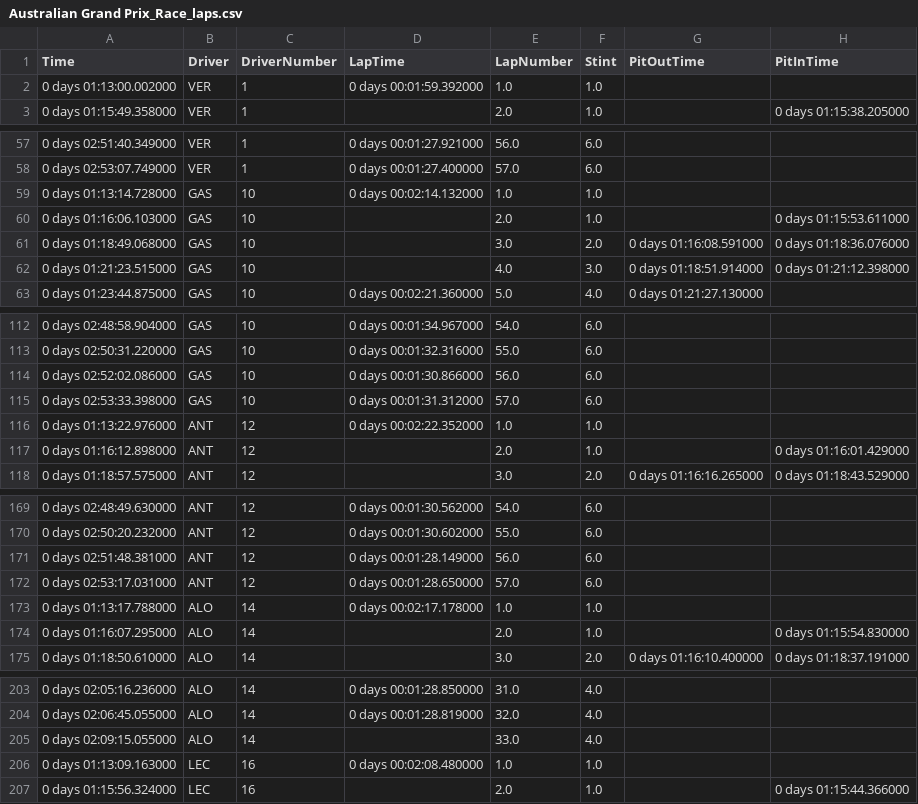
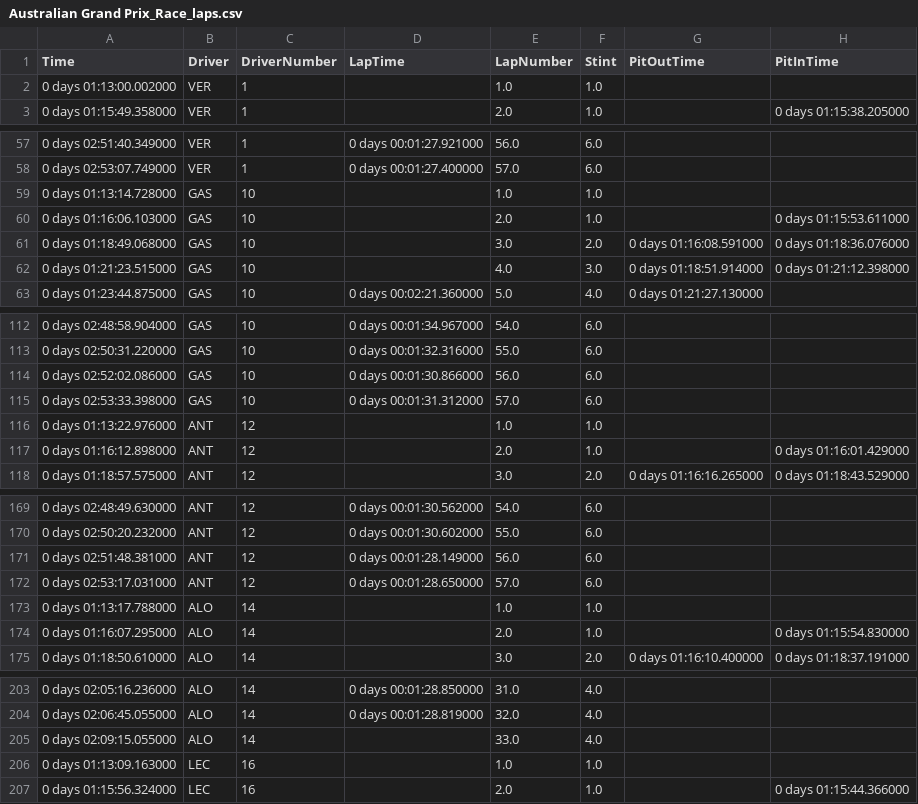
Before and after one commit to SwayamVernekar/TheGridLive, a CSV file: f1data/outputs_2025/laps/Australian Grand Prix_Race_laps.csv, drawn as a sheet; only a part is shown, gaps mark what is left out; the diff covers the shown part only; the diff names each change by its address in the sheet, - before the commit and + after, or states it on an @@ line.

```diff
--- a/f1data/outputs_2025/laps/Australian Grand Prix_Race_laps.csv
+++ b/f1data/outputs_2025/laps/Australian Grand Prix_Race_laps.csv
-D2 (LapTime): 0 days 00:01:59.392000
+D2 (LapTime): (empty)
-D59 (LapTime): 0 days 00:02:14.132000
+D59 (LapTime): (empty)
-D116 (LapTime): 0 days 00:02:22.352000
+D116 (LapTime): (empty)
-D173 (LapTime): 0 days 00:02:17.178000
+D173 (LapTime): (empty)
-D206 (LapTime): 0 days 00:02:08.480000
+D206 (LapTime): (empty)
```
Also changed, not shown: 12 edited cells elsewhere in this file, f1data/outputs_2025/drivers.csv, f1data/outputs_2025/laps/Bahrain Grand Prix_Race_laps.csv, 14 other files.
